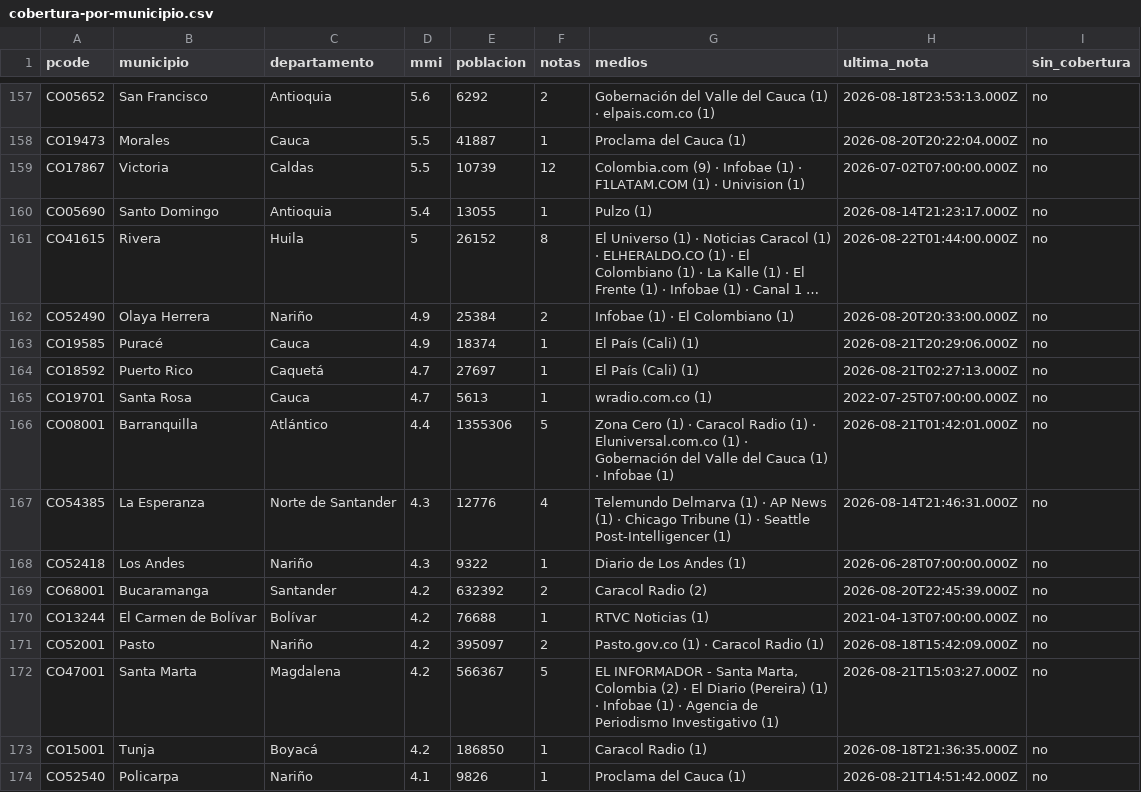
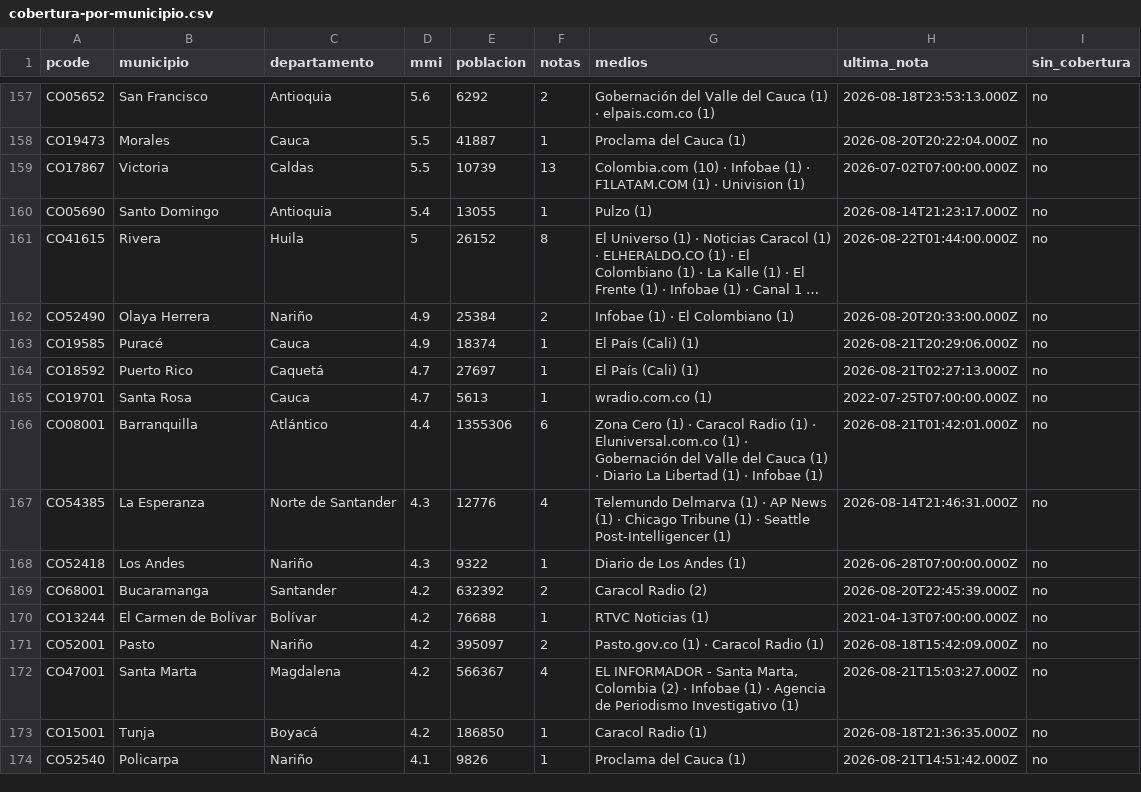
Before and after one commit to YesidAlmanzaGamba/report_cali, a CSV file: data/export/cobertura-por-municipio.csv, drawn as a sheet; only a part is shown, gaps mark what is left out; long unchanged cells end in …; the diff covers the shown part only.

```diff
--- a/data/export/cobertura-por-municipio.csv
+++ b/data/export/cobertura-por-municipio.csv
@@ -158,3 +158,3 @@ CO05652,San Francisco,Antioquia,5.6,6292,2,Gobernación del Valle del Cauca (1)
 CO19473,Morales,Cauca,5.5,41887,1,Proclama del Cauca (1),2026-08-20T20:22:04.000Z,no
-CO17867,Victoria,Caldas,5.5,10739,12,Colombia.com (9) · Infobae (1) · F1LATAM.COM (1) · Univision (1),2026-07-02T07:00:00.000Z,no
+CO17867,Victoria,Caldas,5.5,10739,13,Colombia.com (10) · Infobae (1) · F1LATAM.COM (1) · Univision (1),2026-07-02T07:00:00.000Z,no
 CO05690,Santo Domingo,Antioquia,5.4,13055,1,Pulzo (1),2026-08-14T21:23:17.000Z,no
@@ -165,3 +165,3 @@ CO18592,Puerto Rico,Caquetá,4.7,27697,1,El País (Cali) (1),2026-08-21T02:27:13
 CO19701,Santa Rosa,Cauca,4.7,5613,1,wradio.com.co (1),2022-07-25T07:00:00.000Z,no
-CO08001,Barranquilla,Atlántico,4.4,1355306,5,Zona Cero (1) · Caracol Radio (1) · Eluniversal.com.co (1) · Gobernación del Valle del Cauca (1) · Infobae (1),2026-08-21T01:42:01.000Z,no
+CO08001,Barranquilla,Atlántico,4.4,1355306,6,Zona Cero (1) · Caracol Radio (1) · Eluniversal.com.co (1) · Gobernación del Valle del Cauca (1) · Diario La Libertad (1) · Infobae (1),2026-08-21T01:42:01.000Z,no
 CO54385,La Esperanza,Norte de Santander,4.3,12776,4,Telemundo Delmarva (1) · AP News (1) · Chicago Tribune (1) · Seattle Post-Intelligencer (1),2026-08-14T21:46:31.000Z,no
@@ -171,3 +171,3 @@ CO13244,El Carmen de Bolívar,Bolívar,4.2,76688,1,RTVC Noticias (1),2021-04-13T
 CO52001,Pasto,Nariño,4.2,395097,2,Pasto.gov.co (1) · Caracol Radio (1),2026-08-18T15:42:09.000Z,no
-CO47001,Santa Marta,Magdalena,4.2,566367,5,"EL INFORMADOR - Santa Marta, Colombia (2) · El Diario (Pereira) (1) · Infobae (1) · Agencia de Periodismo Investigativo (1)",2026-08-21T15:03:27.000Z,no
+CO47001,Santa Marta,Magdalena,4.2,566367,4,"EL INFORMADOR - Santa Marta, Colombia (2) · Infobae (1) · Agencia de Periodismo Investigativo (1)",2026-08-21T15:03:27.000Z,no
 CO15001,Tunja,Boyacá,4.2,186850,1,Caracol Radio (1),2026-08-18T21:36:35.000Z,no
```
Also changed, not shown: 15 edited cells elsewhere in this file, 5 other files.
